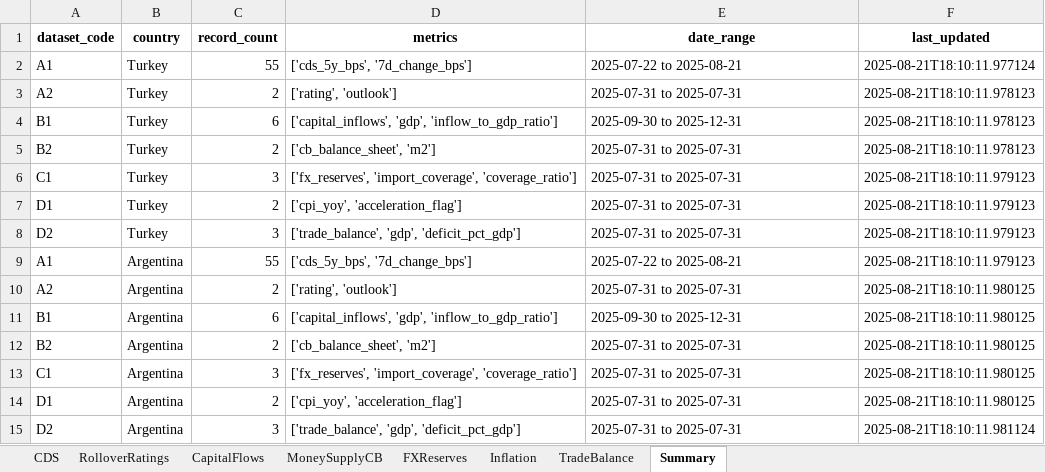
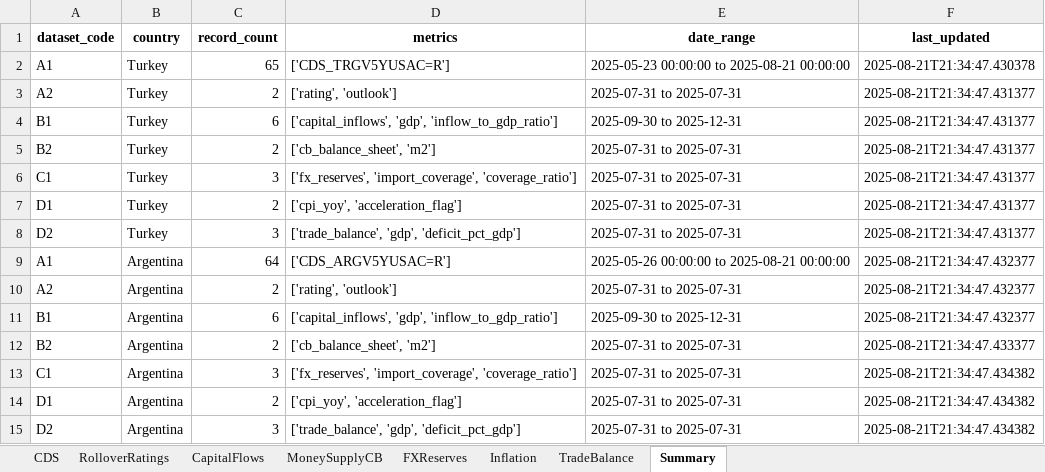
Before and after one commit to Coltencode5/signal-tracker-v3, an Excel workbook: MacroInputs.xlsx, sheet Summary, drawn as a sheet; values as stored, in another font and other column widths than the file's, no borders; the diff names each change by its address in the sheet, - before the commit and + after, or states it on an @@ line.

```diff
--- a/MacroInputs.xlsx (sheet Summary)
+++ b/MacroInputs.xlsx (sheet Summary)
-C2 (record_count): 55
+C2 (record_count): 65
-D2 (metrics): ['cds_5y_bps', '7d_change_bps']
+D2 (metrics): ['CDS_TRGV5YUSAC=R']
-E2 (date_range): 2025-07-22 to 2025-08-21
+E2 (date_range): 2025-05-23 00:00:00 to 2025-08-21 00:00:00
-F2 (last_updated): 2025-08-21T18:10:11.977124
+F2 (last_updated): 2025-08-21T21:34:47.430378
-F3:F5 (last_updated): 2025-08-21T18:10:11.978123
+F3:F5 (last_updated): 2025-08-21T21:34:47.431377
-F6:F8 (last_updated): 2025-08-21T18:10:11.979123
+F6:F8 (last_updated): 2025-08-21T21:34:47.431377
-C9 (record_count): 55
+C9 (record_count): 64
-D9 (metrics): ['cds_5y_bps', '7d_change_bps']
+D9 (metrics): ['CDS_ARGV5YUSAC=R']
-E9 (date_range): 2025-07-22 to 2025-08-21
+E9 (date_range): 2025-05-26 00:00:00 to 2025-08-21 00:00:00
-F9 (last_updated): 2025-08-21T18:10:11.979123
+F9 (last_updated): 2025-08-21T21:34:47.432377
-F10:F11 (last_updated): 2025-08-21T18:10:11.980125
+F10:F11 (last_updated): 2025-08-21T21:34:47.432377
-F12 (last_updated): 2025-08-21T18:10:11.980125
+F12 (last_updated): 2025-08-21T21:34:47.433377
-F13:F14 (last_updated): 2025-08-21T18:10:11.980125
+F13:F14 (last_updated): 2025-08-21T21:34:47.434382
-F15 (last_updated): 2025-08-21T18:10:11.981124
+F15 (last_updated): 2025-08-21T21:34:47.434382
```
Also changed, not shown: sheet CDS, sheet CapitalFlows, sheet FXReserves, sheet TradeBalance, sheet Inflation, sheet RolloverRatings, 1 more sheet, signals.xlsx, 5 other files.
